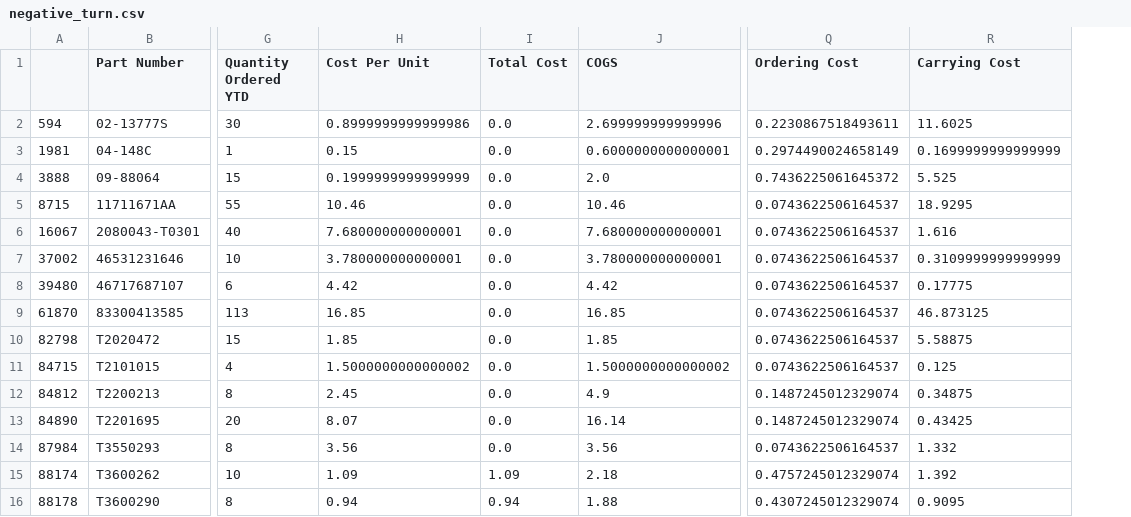
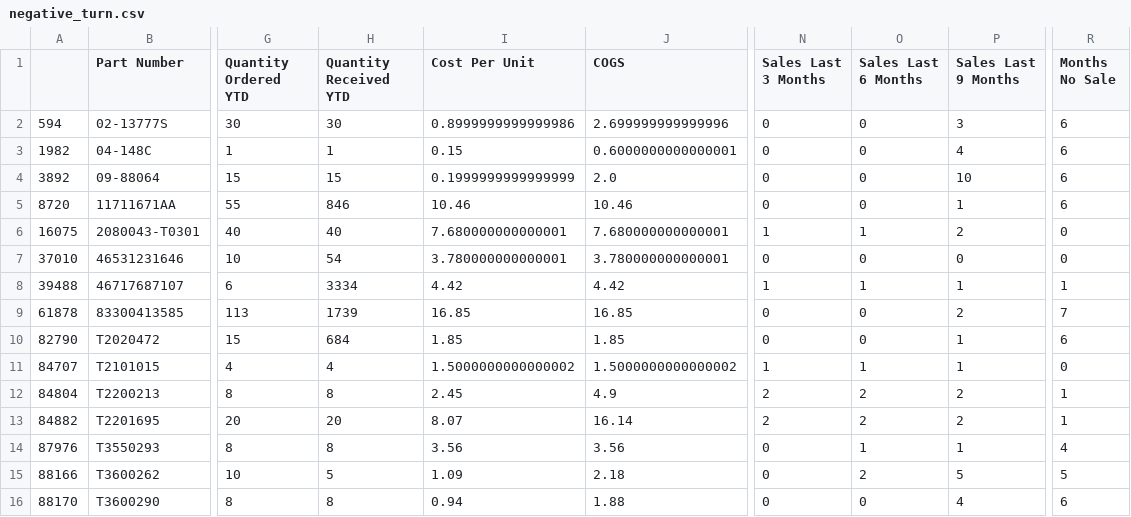
Before and after one commit to skyler22wilson/final_project, a CSV file: data/Dealership_Data/negative_turn.csv, drawn as a sheet; only a part is shown, gaps mark what is left out; removed rows and columns are numbered as before the commit, all else as after; the diff names each change by its address in the sheet, - before the commit and + after, or states it on an @@ line.

```diff
--- a/data/Dealership_Data/negative_turn.csv
+++ b/data/Dealership_Data/negative_turn.csv
-column A, rows 2-16: 594 | 1981 | 3888 | 8715 | 16067 | 37002 | 39480 | 61870 | 82798 | 84715 | 84812 | 84890 | 87984 | 88174 | 88178
+column A, rows 2-16: 594 | 1982 | 3892 | 8720 | 16075 | 37010 | 39488 | 61878 | 82790 | 84707 | 84804 | 84882 | 87976 | 88166 | 88170
+column H (Quantity Received YTD), rows 2-16: 30 | 1 | 15 | 846 | 40 | 54 | 3334 | 1739 | 684 | 4 | 8 | 20 | 8 | 5 | 8
-column I (Total Cost), rows 2-16: 0.0 | 0.0 | 0.0 | 0.0 | 0.0 | 0.0 | 0.0 | 0.0 | 0.0 | 0.0 | 0.0 | 0.0 | 0.0 | 1.09 | 0.94
+column N (Sales Last 3 Months), rows 2-16: 0 | 0 | 0 | 0 | 1 | 0 | 1 | 0 | 0 | 1 | 2 | 2 | 0 | 0 | 0
+column O (Sales Last 6 Months), rows 2-16: 0 | 0 | 0 | 0 | 1 | 0 | 1 | 0 | 0 | 1 | 2 | 2 | 1 | 2 | 0
+column P (Sales Last 9 Months), rows 2-16: 3 | 4 | 10 | 1 | 2 | 0 | 1 | 2 | 1 | 1 | 2 | 2 | 1 | 5 | 4
+column R (Months No Sale), rows 2-16: 6 | 6 | 6 | 6 | 0 | 0 | 1 | 7 | 6 | 0 | 1 | 1 | 4 | 5 | 6
-column Q (Ordering Cost), rows 2-16: 0.2230867518493611 | 0.2974490024658149 | 0.7436225061645372 | 0.0743622506164537 | 0.0743622506164537 | 0.0743622506164537 | 0.0743622506164537 | 0.0743622506164537 | 0.0743622506164537 | 0.0743622506164537 | 0.1487245012329074 | 0.1487245012329074 | 0.0743622506164537 | 0.4757245012329074 | 0.4307245012329074
-column R (Carrying Cost), rows 2-16: 11.6025 | 0.1699999999999999 | 5.525 | 18.9295 | 1.616 | 0.3109999999999999 | 0.17775 | 46.873125 | 5.58875 | 0.125 | 0.34875 | 0.43425 | 1.332 | 1.392 | 0.9095
```
Also changed, not shown: data/Dealership_Data/Parts_Below_Margin_Threshold_Obsolete.csv, data/Dealership_Data/bad_orders_parts_all.csv, 12 other files.
